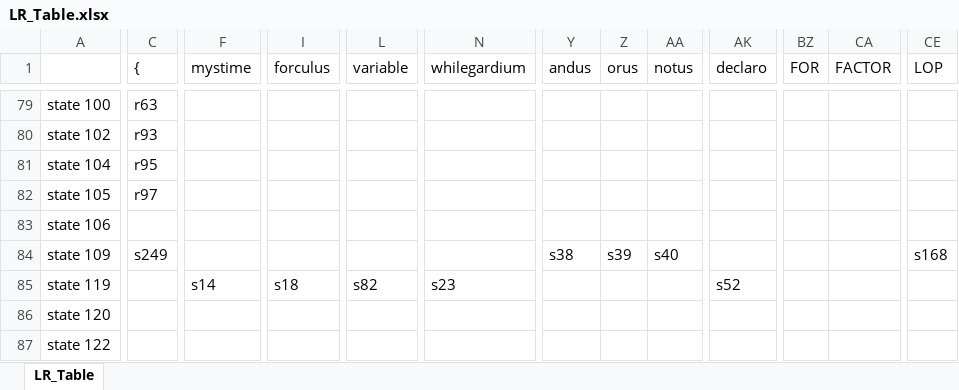
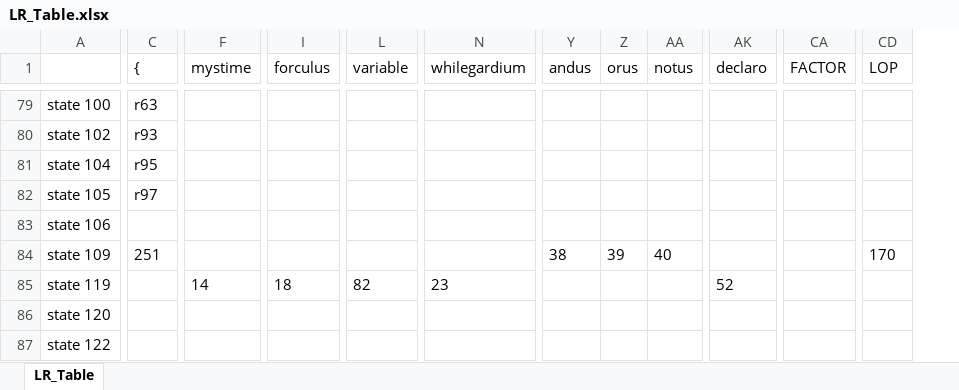
Before and after one commit to irinatomic/Enchanto_programming_lang, an Excel workbook: grammar/enchanto/LR_Table.xlsx, sheet LR_Table, drawn as a sheet; only a part is shown, gaps mark what is left out; values as stored, in another font and other column widths than the file's, no borders; removed rows and columns are numbered as before the commit, all else as after; the diff covers the shown part only; the diff names each change by its address in the sheet, - before the commit and + after, or states it on an @@ line.

```diff
--- a/grammar/enchanto/LR_Table.xlsx (sheet LR_Table)
+++ b/grammar/enchanto/LR_Table.xlsx (sheet LR_Table)
-column BZ (FOR), empty
-column CA (FACTOR), empty
+column CA (FACTOR), empty
-C84 ({): s249
+C84 ({): 251
-Y84 (andus): s38
+Y84 (andus): 38
-Z84 (orus): s39
+Z84 (orus): 39
-AA84 (notus): s40
+AA84 (notus): 40
-CD84 (LOP): s168
+CD84 (LOP): 170
-F85 (mystime): s14
+F85 (mystime): 14
-I85 (forculus): s18
+I85 (forculus): 18
-L85 (variable): s82
+L85 (variable): 82
-N85 (whilegardium): s23
+N85 (whilegardium): 23
-AK85 (declaro): s52
+AK85 (declaro): 52
```
Also changed, not shown: other rows of this sheet, 4 other files.
